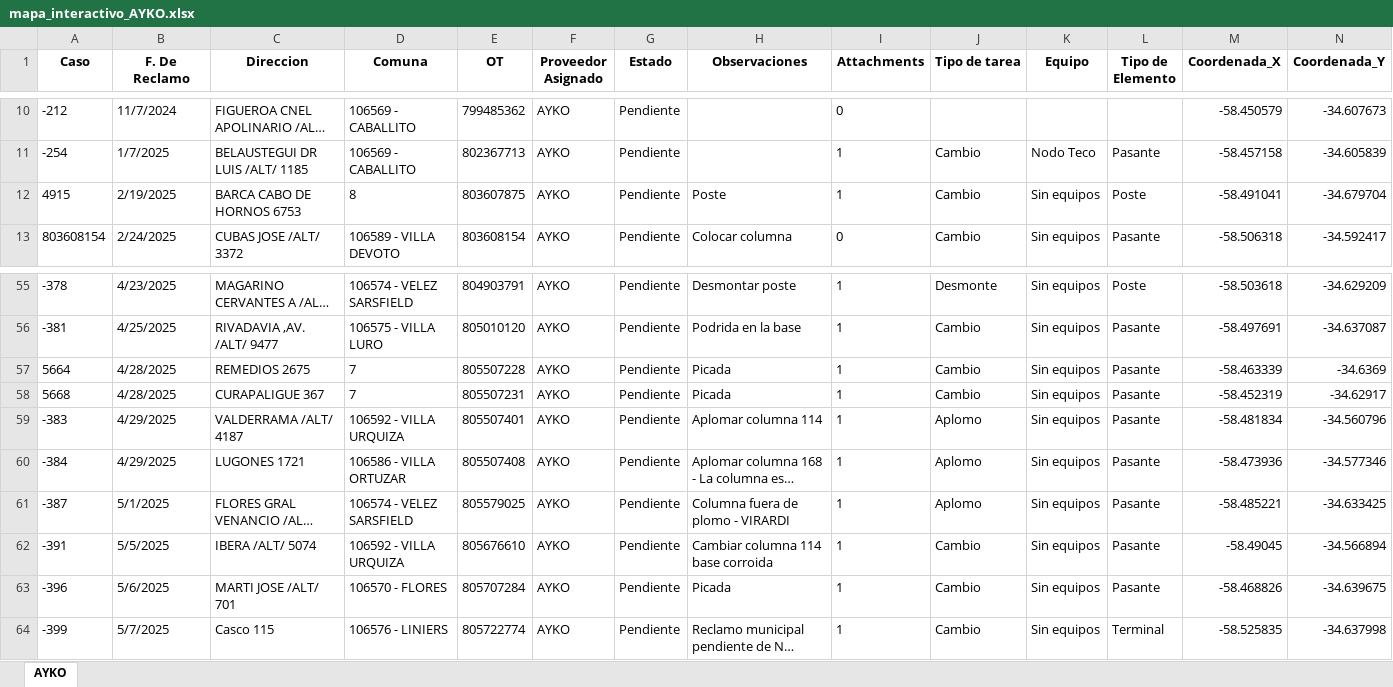
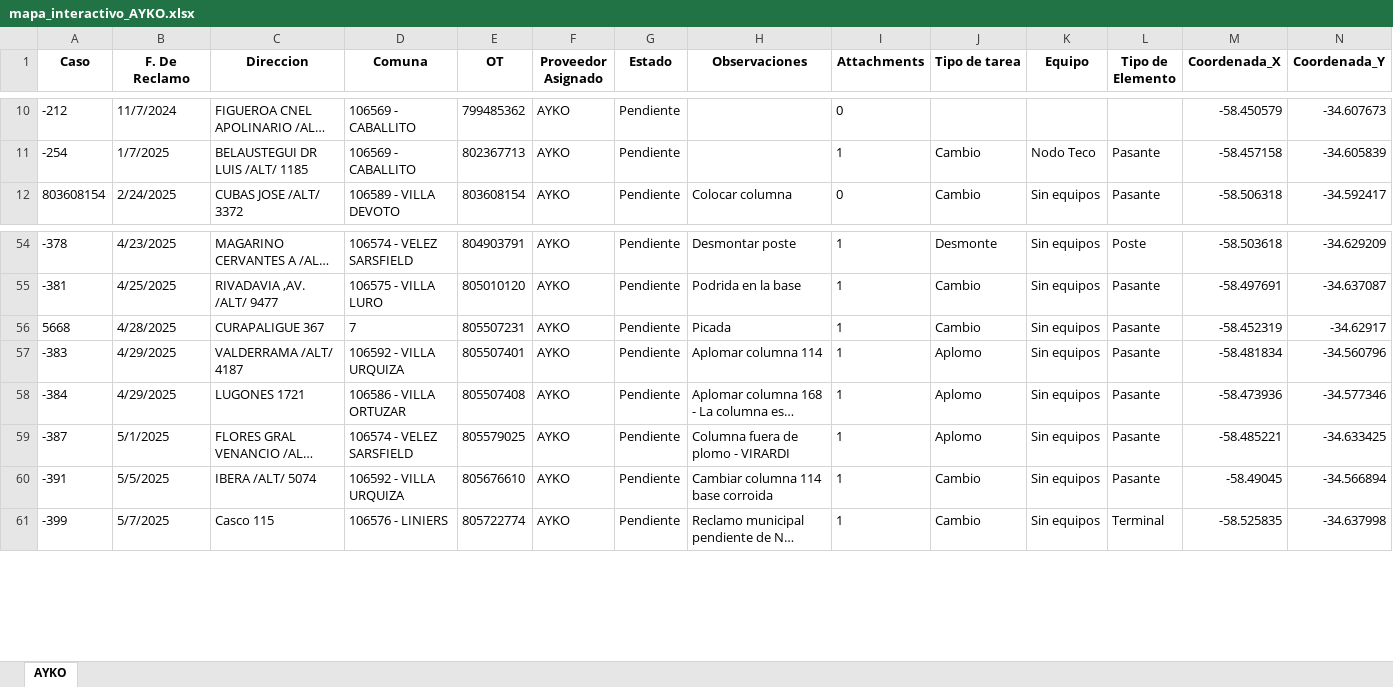
Before and after one commit to riv1matias/mapa_ayko, an Excel workbook: mapa_interactivo_AYKO.xlsx, sheet AYKO, drawn as a sheet; only a part is shown, gaps mark what is left out; long unchanged cells end in …; values as stored, in another font and other column widths than the file's, no borders; the diff names each change by its address in the sheet, - before the commit and + after, or states it on an @@ line.

Commit message:
🔄 Actualización automática del index.html y archivo Excel

```diff
--- a/mapa_interactivo_AYKO.xlsx (sheet AYKO)
+++ b/mapa_interactivo_AYKO.xlsx (sheet AYKO)
-row 12: 4915 | 2/19/2025 | BARCA CABO DE HORNOS 6753 | 8 | 803607875 | AYKO | Pendiente | Poste | 1 | Cambio | Sin equipos | Poste | -58.491041 | -34.679704
-row 57: 5664 | 4/28/2025 | REMEDIOS 2675 | 7 | 805507228 | AYKO | Pendiente | Picada | 1 | Cambio | Sin equipos | Pasante | -58.463339 | -34.6369
-row 63: -396 | 5/6/2025 | MARTI JOSE /ALT/ 701 | 106570 - FLORES | 805707284 | AYKO | Pendiente | Picada | 1 | Cambio | Sin equipos | Pasante | -58.468826 | -34.639675
```
Also changed, not shown: 1 other file.
